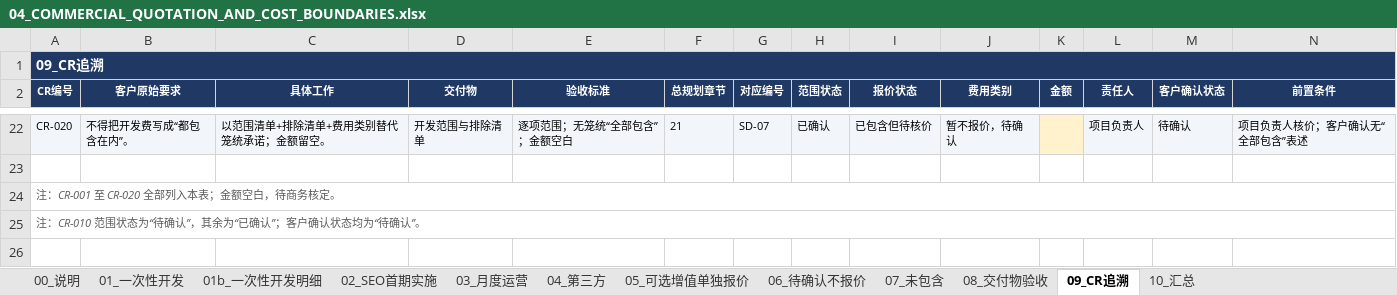
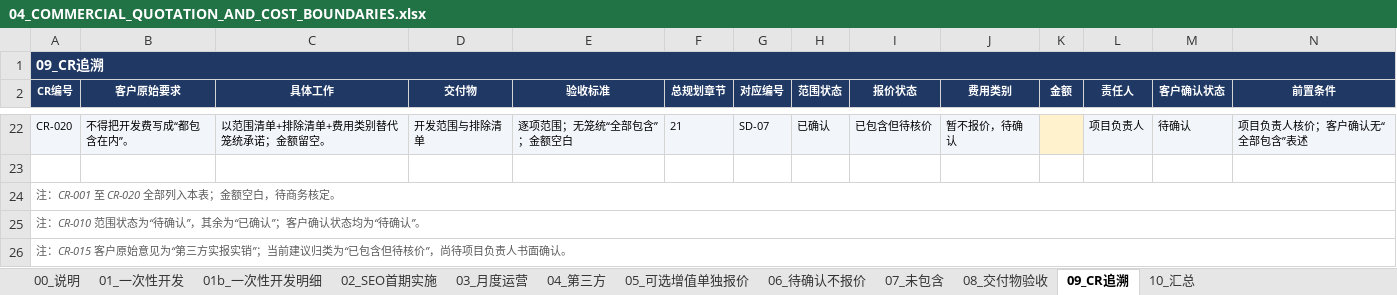
Before and after one commit to esanwu-bot/morrishk-site-upgrade-review, an Excel workbook: 31_customer_commercial_pack/04_COMMERCIAL_QUOTATION_AND_COST_BOUNDARIES.xlsx, sheet 09_CR追溯, drawn as a sheet; only a part is shown, gaps mark what is left out; values as stored, in another font and other column widths than the file's, no borders; rows hold the shown columns only; the diff names each change by its address in the sheet, - before the commit and + after, or states it on an @@ line.

Commit message:
docs(morrishk): fix Reviewer blocking issues in customer pack 00/02/04
- Apply w:cantSplit to rebuilt 00/02/04 tables so FAQ/ruling rows never
  split across pages; re-rendered 02 appendix and 04 quotation verified.
- Rewrite CR-015 as two fields: original customer position (第三方实报实销)
  and current proposed classification (已包含但待核价), pending written
  confirmation. Sync 00 index, 04 DOCX/XLSX and 90 matrix.
- Replace internal revision code V1.1_R4.2 with the customer-facing
  document name 《Morrishk 功能范围确认书 V1.1》 in 02 appendix A.

No scope, fee attribution or commercial commitment changes. 01/03/05
untouched. Original customer-pack branch remains frozen at a6a92e3.

```diff
--- a/31_customer_commercial_pack/04_COMMERCIAL_QUOTATION_AND_COST_BOUNDARIES.xlsx (sheet 09_CR追溯)
+++ b/31_customer_commercial_pack/04_COMMERCIAL_QUOTATION_AND_COST_BOUNDARIES.xlsx (sheet 09_CR追溯)
+row 26: 注：CR-015 客户原始意见为“第三方实报实销”；当前建议归类为“已包含但待核价”，尚待项目负责人书面确认。
```
Also changed, not shown: sheet 00_说明, 31_customer_commercial_pack/_internal/90_DELIVERY_TRACEABILITY_MATRIX.xlsx, 6 other files.
